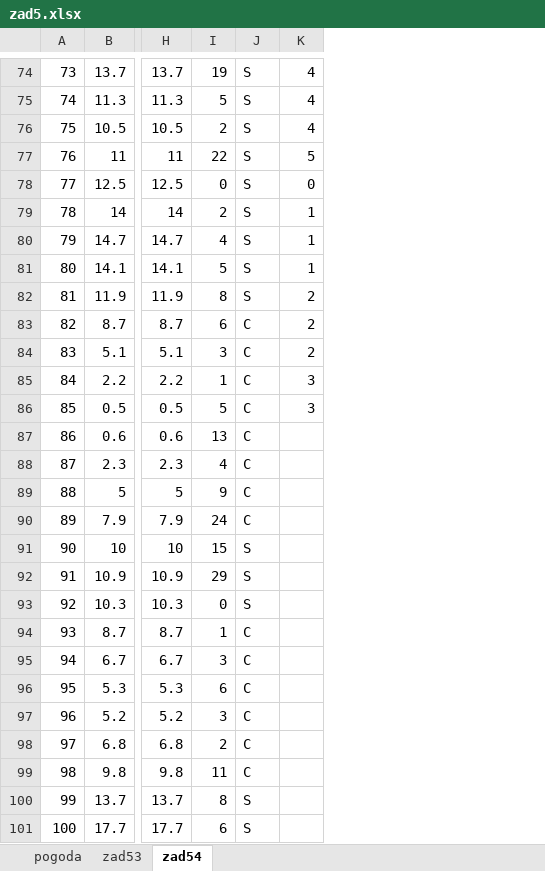
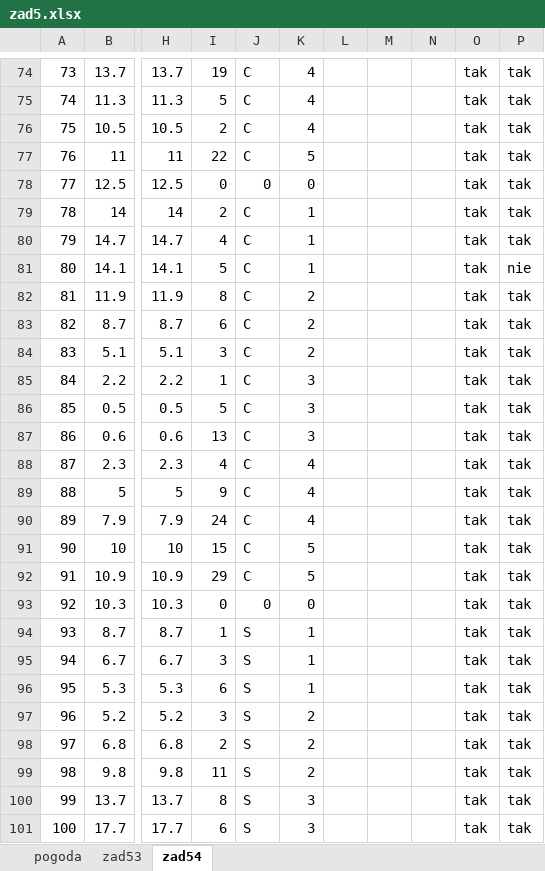
Before and after one commit to bartekpacia/matura, an Excel workbook: matury/2019/zad5.xlsx, sheet zad54, drawn as a sheet; only a part is shown, gaps mark what is left out; values as stored, in another font and other column widths than the file's, no borders; the diff covers the shown part only; the diff names each change by its address in the sheet, - before the commit and + after, or states it on an @@ line.

```diff
--- a/matury/2019/zad5.xlsx (sheet zad54)
+++ b/matury/2019/zad5.xlsx (sheet zad54)
+column L, empty
+column M, empty
+column N, empty
+column O, rows 74-101: all tak
+column P, rows 74-101: tak | tak | tak | tak | tak | tak | tak | nie | tak | tak | tak | tak | tak | tak | tak | tak | tak | tak | tak | tak | tak | tak | tak | tak | tak | tak | tak | tak
-J74:J77: S
+J74:J77: C
-J78: S
+J78: 0
-J79:J82: S
+J79:J82: C
-K87: (empty)
+K87: 3
-K88:K90: (empty)
+K88:K90: 4
-J91:J92: S
+J91:J92: C
-K91:K92: (empty)
+K91:K92: 5
-J93: S
+J93: 0
-K93: (empty)
+K93: 0
-J94:J99: C
+J94:J99: S
-K94:K96: (empty)
+K94:K96: 1
-K97:K99: (empty)
+K97:K99: 2
-K100:K101: (empty)
+K100:K101: 3
```
Also changed, not shown: 777 edited cells elsewhere in this sheet, formulas that keep their value.
